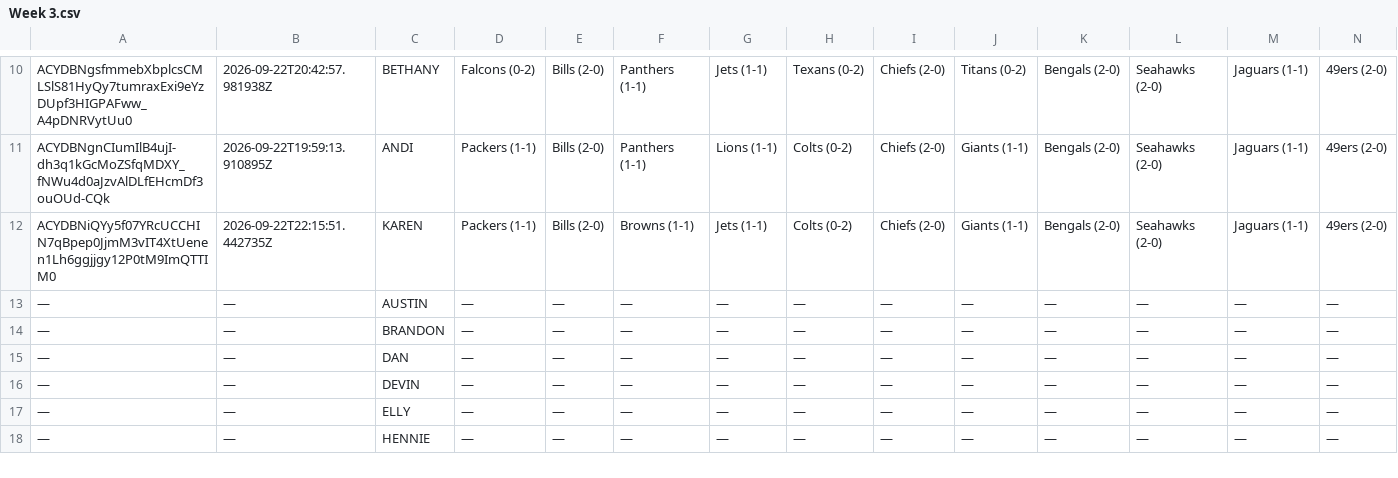
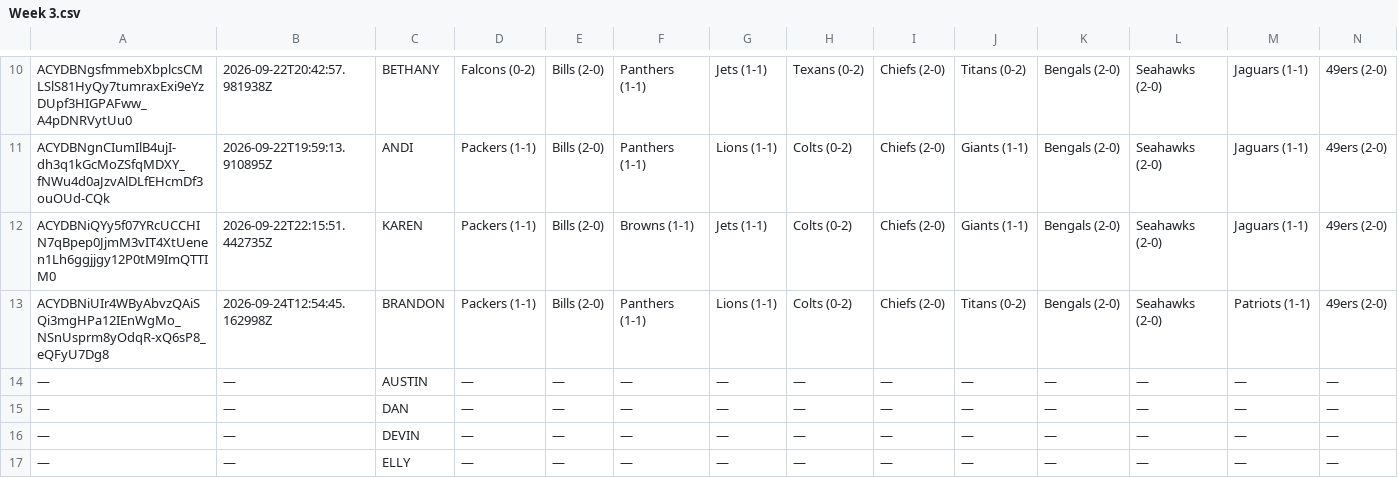
Before and after one commit to JDGehrke/Football_Pool, a CSV file: 2026/Week 3.csv, drawn as a sheet; only a part is shown, gaps mark what is left out; the shorter side is filled out with more unchanged rows; removed rows and columns are numbered as before the commit, all else as after; rows hold the shown columns only; the diff names each change by its address in the sheet, - before the commit and + after, or states it on an @@ line.

Commit message:
Auto-update NFL pool data

```diff
--- a/2026/Week 3.csv
+++ b/2026/Week 3.csv
+row 13: ACYDBNiUIr4WByAbvzQAiSQi3mgHPa12IEnWgMo_NSnUsprm8yOdqR-xQ6sP8_eQFyU7Dg8 | 2026-09-24T12:54:45.162998Z | BRANDON | Packers (1-1) | Bills (2-0) | Panthers (1-1) | Lions (1-1) | Colts (0-2) | Chiefs (2-0) | Titans (0-2) | Bengals (2-0) | Seahawks (2-0) | Patriots (1-1) | 49ers (2-0)
-row 14: — | — | BRANDON | — | — | — | — | — | — | — | — | — | — | —
```
Also changed, not shown: 1 other file.
